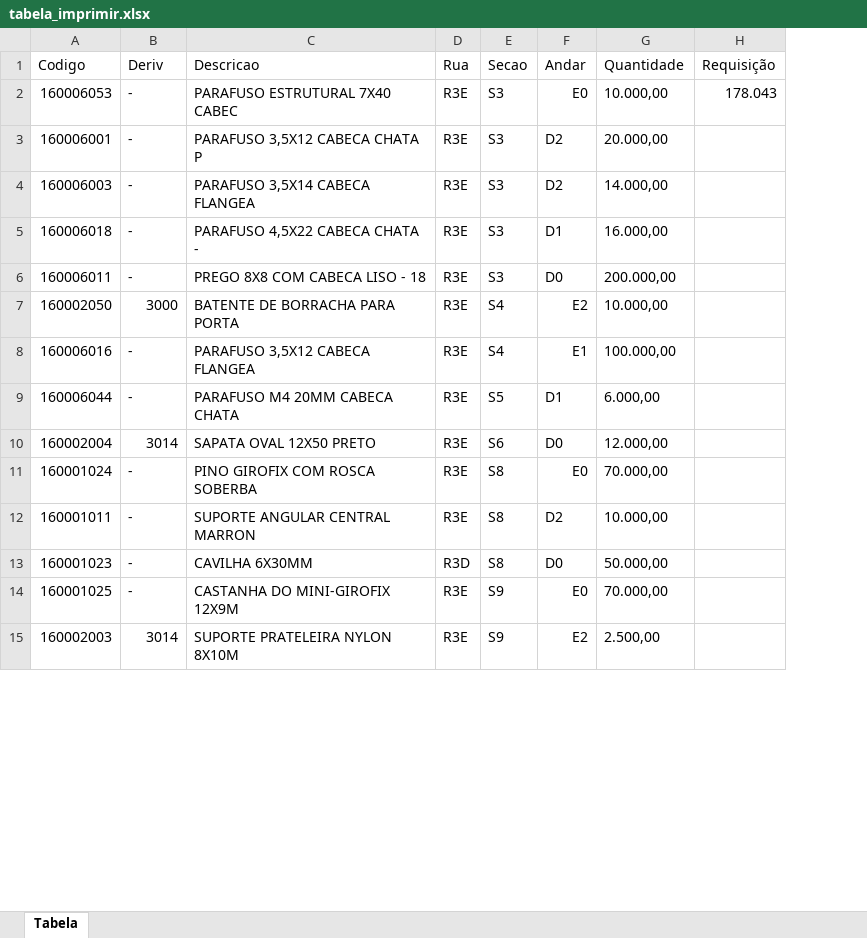
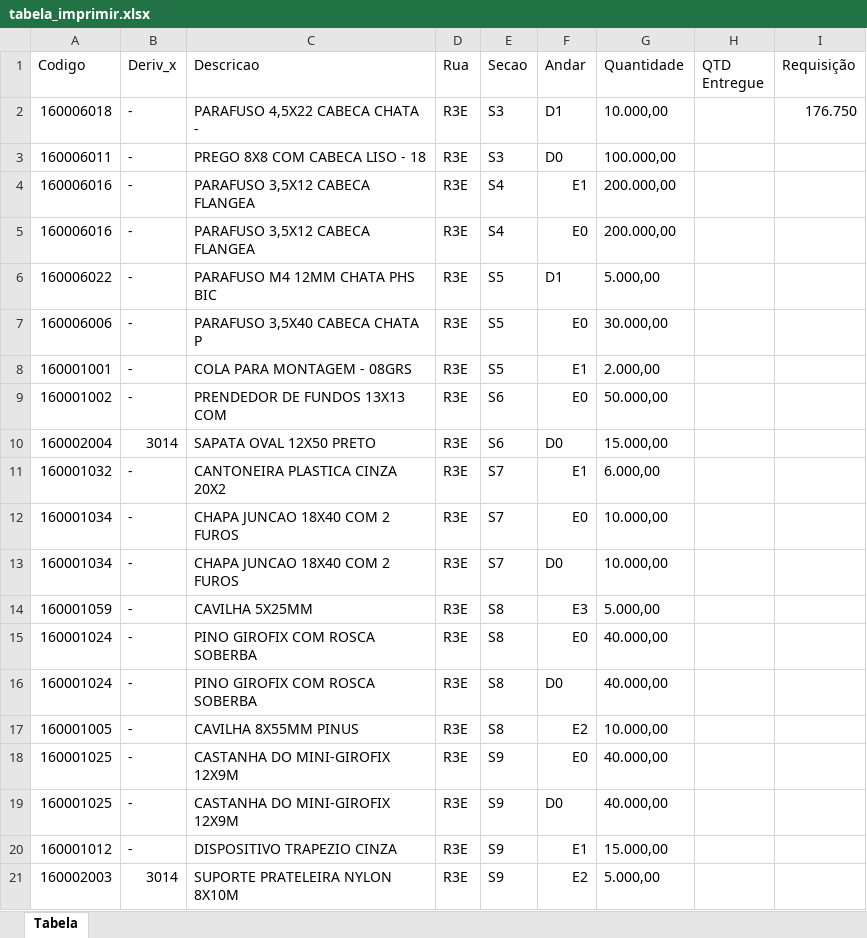
Before and after one commit to enzokpedrica/LineaBrasil, an Excel workbook: tabela_imprimir.xlsx, sheet Tabela, drawn as a sheet; only a part is shown; values as stored, in another font and other column widths than the file's, no cell formats; removed rows and columns are numbered as before the commit, all else as after; the diff covers the shown part only; the diff names each change by its address in the sheet, - before the commit and + after, or states it on an @@ line.

Commit message:
Alterações

```diff
--- a/tabela_imprimir.xlsx (sheet Tabela)
+++ b/tabela_imprimir.xlsx (sheet Tabela)
+column H (QTD Entregue), empty
-B1: Deriv
+B1: Deriv_x
-row 2: 160006053 | - | PARAFUSO ESTRUTURAL 7X40 CABEC | R3E | S3 | E0 | 10.000,00 | 178.043
-row 3: 160006001 | - | PARAFUSO 3,5X12 CABECA CHATA P | R3E | S3 | D2 | 20.000,00
-row 4: 160006003 | - | PARAFUSO 3,5X14 CABECA FLANGEA | R3E | S3 | D2 | 14.000,00
-G2 (Quantidade): 16.000,00
+G2 (Quantidade): 10.000,00
-I2 (Requisição): (empty)
+I2 (Requisição): 176.750
-G3 (Quantidade): 200.000,00
+G3 (Quantidade): 100.000,00
-row 7: 160002050 | 3000 | BATENTE DE BORRACHA PARA PORTA | R3E | S4 | E2 | 10.000,00
-G4 (Quantidade): 100.000,00
+G4 (Quantidade): 200.000,00
+row 5: 160006016 | - | PARAFUSO 3,5X12 CABECA FLANGEA | R3E | S4 | E0 | 200.000,00
-A6 (Codigo): 160006044
+A6 (Codigo): 160006022
-C6 (Descricao): PARAFUSO M4 20MM CABECA CHATA
+C6 (Descricao): PARAFUSO M4 12MM CHATA PHS BIC
-G6 (Quantidade): 6.000,00
+G6 (Quantidade): 5.000,00
+row 7: 160006006 | - | PARAFUSO 3,5X40 CABECA CHATA P | R3E | S5 | E0 | 30.000,00
+row 8: 160001001 | - | COLA PARA MONTAGEM - 08GRS | R3E | S5 | E1 | 2.000,00
+row 9: 160001002 | - | PRENDEDOR DE FUNDOS 13X13 COM | R3E | S6 | E0 | 50.000,00
-G10 (Quantidade): 12.000,00
+G10 (Quantidade): 15.000,00
+row 11: 160001032 | - | CANTONEIRA PLASTICA CINZA 20X2 | R3E | S7 | E1 | 6.000,00
+row 12: 160001034 | - | CHAPA JUNCAO 18X40 COM 2 FUROS | R3E | S7 | E0 | 10.000,00
+row 13: 160001034 | - | CHAPA JUNCAO 18X40 COM 2 FUROS | R3E | S7 | D0 | 10.000,00
+row 14: 160001059 | - | CAVILHA 5X25MM | R3E | S8 | E3 | 5.000,00
-G15 (Quantidade): 70.000,00
+G15 (Quantidade): 40.000,00
+row 16: 160001024 | - | PINO GIROFIX COM ROSCA SOBERBA | R3E | S8 | D0 | 40.000,00
-A17 (Codigo): 160001011
+A17 (Codigo): 160001005
-C17 (Descricao): SUPORTE ANGULAR CENTRAL MARRON
+C17 (Descricao): CAVILHA 8X55MM PINUS
-F17 (Andar): D2
+F17 (Andar): E2
-row 13: 160001023 | - | CAVILHA 6X30MM | R3D | S8 | D0 | 50.000,00
-G18 (Quantidade): 70.000,00
+G18 (Quantidade): 40.000,00
+row 19: 160001025 | - | CASTANHA DO MINI-GIROFIX 12X9M | R3E | S9 | D0 | 40.000,00
+row 20: 160001012 | - | DISPOSITIVO TRAPEZIO CINZA | R3E | S9 | E1 | 15.000,00
-G21 (Quantidade): 2.500,00
+G21 (Quantidade): 5.000,00
```
Also changed, not shown: 7 added rows, 5 removed rows and 4 edited cells elsewhere in this sheet, cell formats.
